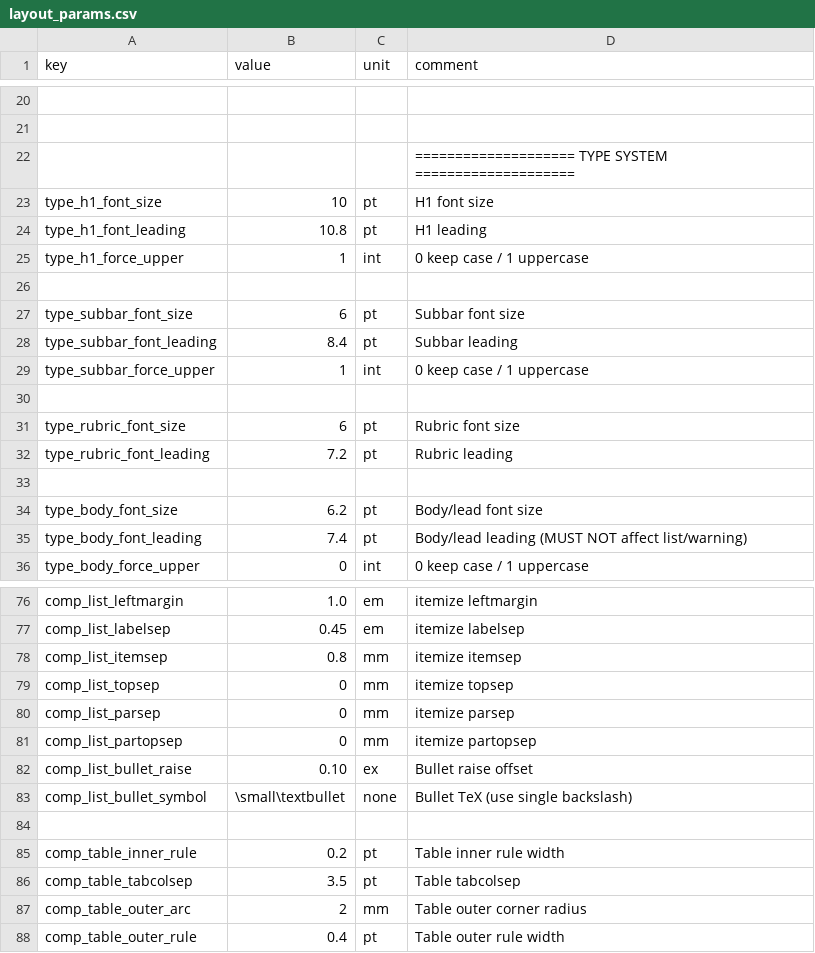
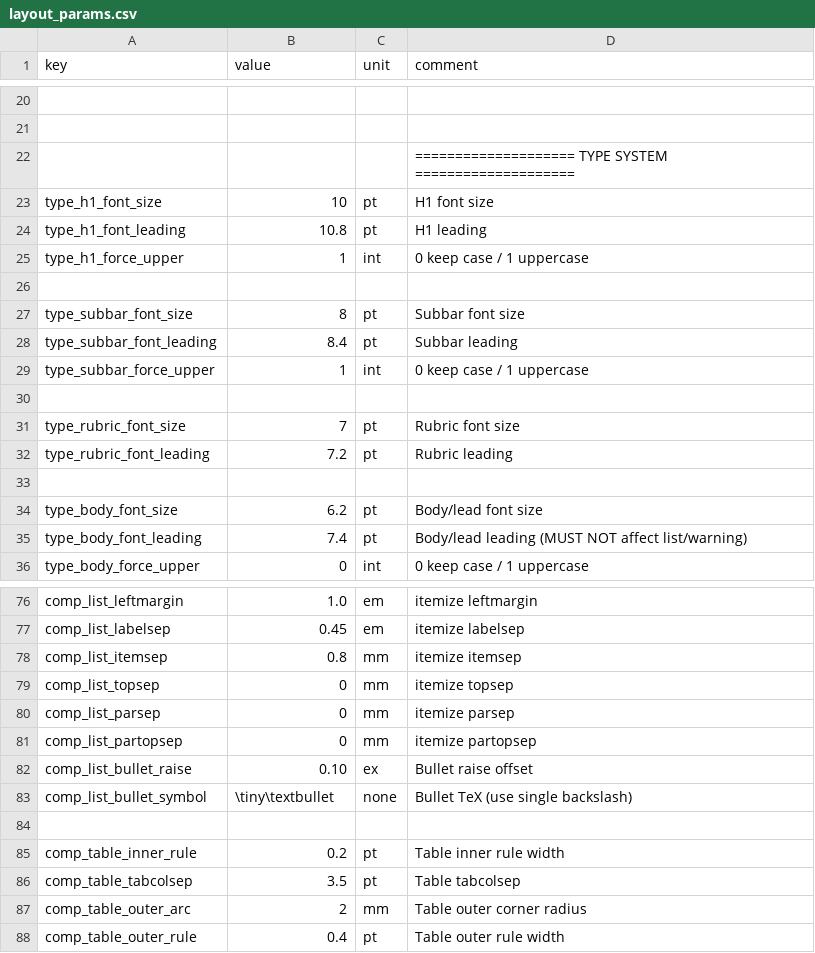
Before and after one commit to Bingboom/auto-manual, a CSV file: data/layout_params.csv, drawn as a sheet; only a part is shown, gaps mark what is left out; the diff covers the shown part only.

```diff
--- a/data/layout_params.csv
+++ b/data/layout_params.csv
@@ -26,3 +26,3 @@ type_h1_force_upper,1,int,0 keep case / 1 uppercase
 ,,,
-type_subbar_font_size,6,pt,Subbar font size
+type_subbar_font_size,8,pt,Subbar font size
 type_subbar_font_leading,8.4,pt,Subbar leading
@@ -30,3 +30,3 @@ type_subbar_force_upper,1,int,0 keep case / 1 uppercase
 ,,,
-type_rubric_font_size,6,pt,Rubric font size
+type_rubric_font_size,7,pt,Rubric font size
 type_rubric_font_leading,7.2,pt,Rubric leading
@@ -82,3 +82,3 @@ comp_list_partopsep,0,mm,itemize partopsep
 comp_list_bullet_raise,0.10,ex,Bullet raise offset
-comp_list_bullet_symbol,\small\textbullet,none,Bullet TeX (use single backslash)
+comp_list_bullet_symbol,\tiny\textbullet,none,Bullet TeX (use single backslash)
 ,,,
```
Also changed, not shown: 10 edited cells elsewhere in this file, 1 other file.
